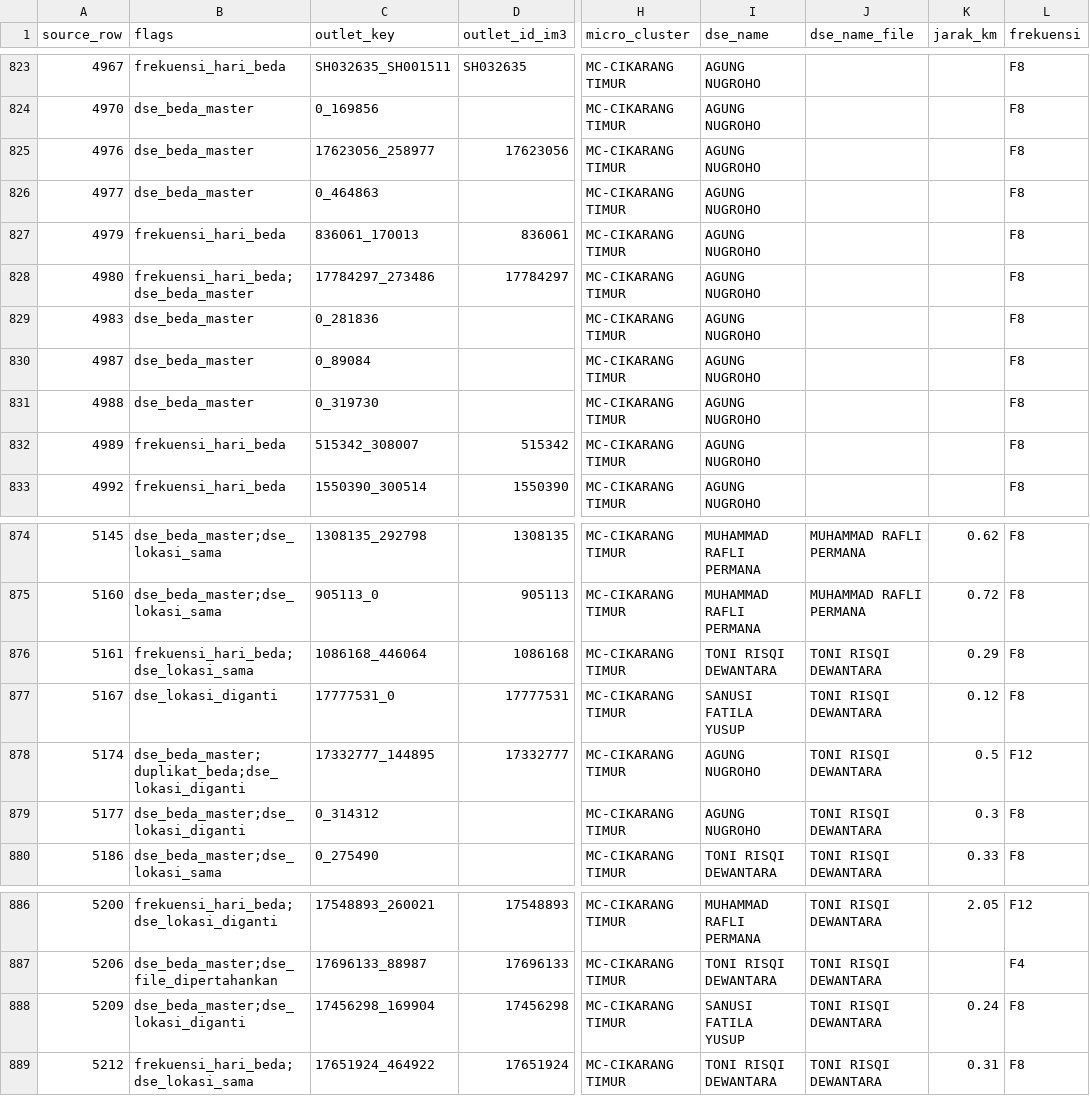
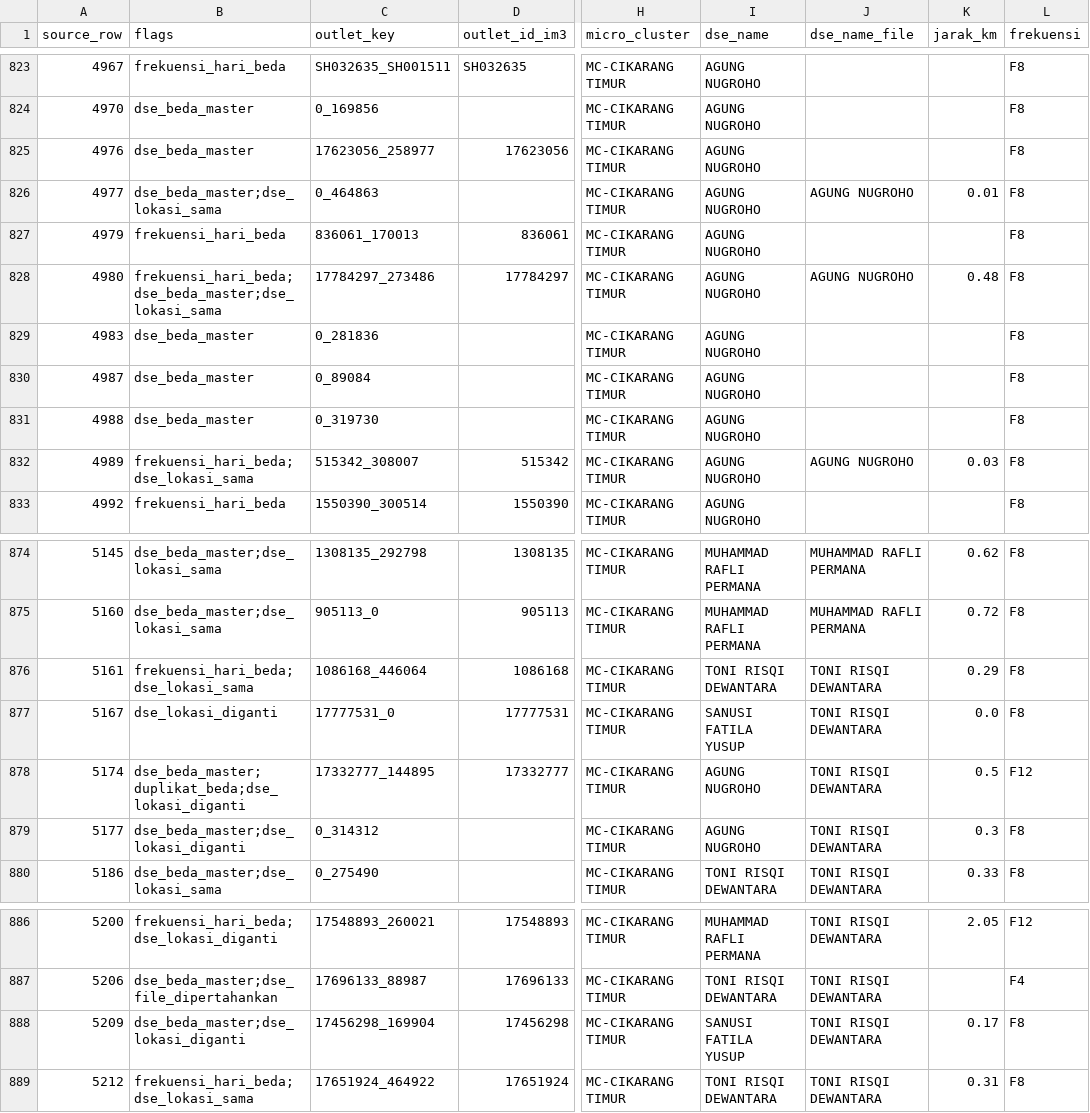
Before and after one commit to shatya-fram/supply-demand-monitoring, a CSV file: data/catalogues/pjp_outlet_exceptions.csv, drawn as a sheet; only a part is shown, gaps mark what is left out; the diff covers the shown part only; the diff names each change by its address in the sheet, - before the commit and + after, or states it on an @@ line.

```diff
--- a/data/catalogues/pjp_outlet_exceptions.csv
+++ b/data/catalogues/pjp_outlet_exceptions.csv
-B826 (flags): dse_beda_master
+B826 (flags): dse_beda_master;dse_lokasi_sama
-J826 (dse_name_file): (empty)
+J826 (dse_name_file): AGUNG NUGROHO
-K826 (jarak_km): (empty)
+K826 (jarak_km): 0.01
-B828 (flags): frekuensi_hari_beda;dse_beda_master
+B828 (flags): frekuensi_hari_beda;dse_beda_master;dse_lokasi_sama
-J828 (dse_name_file): (empty)
+J828 (dse_name_file): AGUNG NUGROHO
-K828 (jarak_km): (empty)
+K828 (jarak_km): 0.48
-B832 (flags): frekuensi_hari_beda
+B832 (flags): frekuensi_hari_beda;dse_lokasi_sama
-J832 (dse_name_file): (empty)
+J832 (dse_name_file): AGUNG NUGROHO
-K832 (jarak_km): (empty)
+K832 (jarak_km): 0.03
-K877 (jarak_km): 0.12
+K877 (jarak_km): 0.0
-K888 (jarak_km): 0.24
+K888 (jarak_km): 0.17
```
Also changed, not shown: 43 edited cells elsewhere in this file, data/catalogues/kro_outlet_catalogue.csv, data/catalogues/promotor_toko.csv, 23 other files.
